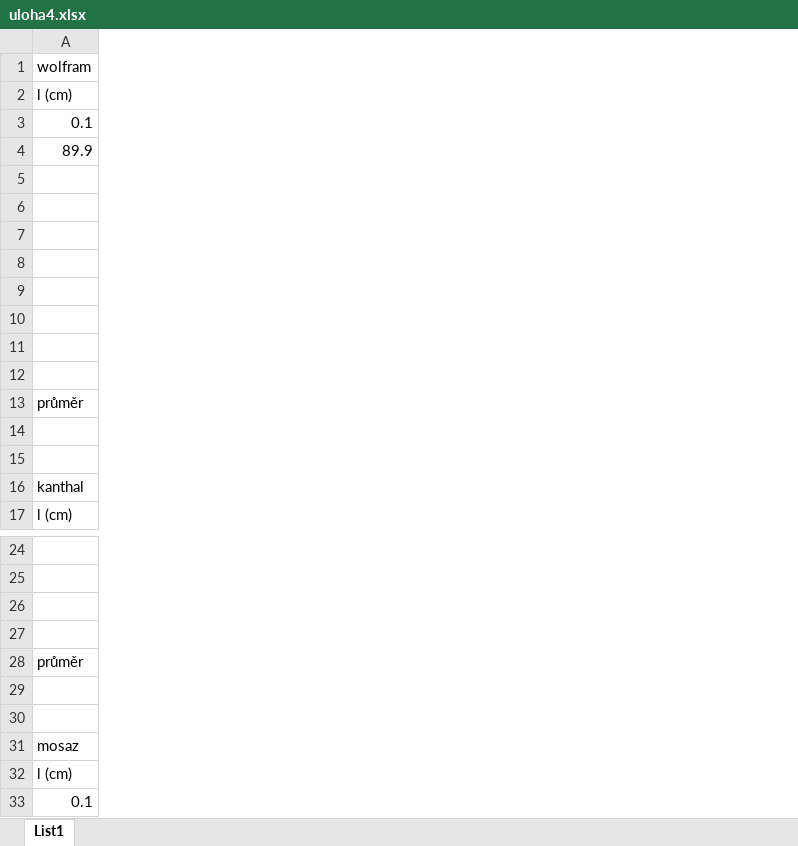
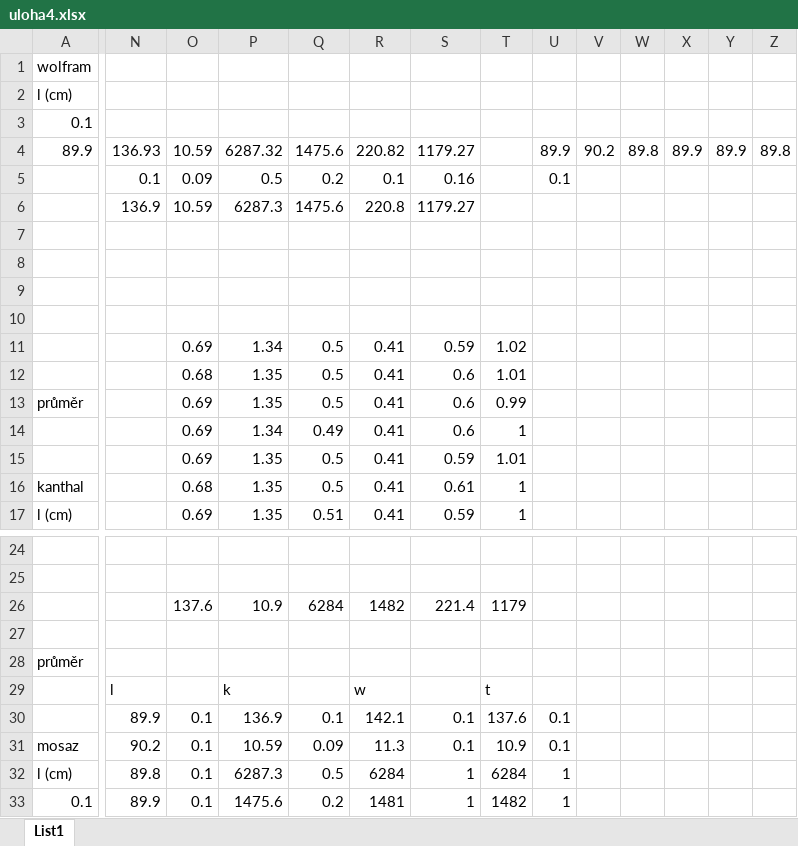
Before and after one commit to Alfons8128/praktika, an Excel workbook: uloha4/uloha4.xlsx, sheet List1, drawn as a sheet; only a part is shown, gaps mark what is left out; values as stored, in another font and other column widths than the file's, no borders; rows hold the shown columns only; the diff covers the shown part only; the diff names each change by its address in the sheet, - before the commit and + after, or states it on an @@ line.

Commit message:
uloha 5 init

```diff
--- a/uloha4/uloha4.xlsx (sheet List1)
+++ b/uloha4/uloha4.xlsx (sheet List1)
+column N, rows 4-6: 136.93 | 0.1 | 136.9; rows 29-33: l | 89.9 | 90.2 | 89.8 | 89.9
+column O, rows 4-17: 10.59 | 0.09 | 10.59 |  |  |  |  | 0.69 | 0.68 | 0.69 | 0.69 | 0.69 | 0.68 | 0.69; rows 26-33: 137.6 |  |  |  | 0.1 | 0.1 | 0.1 | 0.1
+column P, rows 4-17: 6287.32 | 0.5 | 6287.3 |  |  |  |  | 1.34 | 1.35 | 1.35 | 1.34 | 1.35 | 1.35 | 1.35; rows 26-33: 10.9 |  |  | k | 136.9 | 10.59 | 6287.3 | 1475.6
+column Q, rows 4-17: 1475.6 | 0.2 | 1475.6 |  |  |  |  | 0.5 | 0.5 | 0.5 | 0.49 | 0.5 | 0.5 | 0.51; rows 26-33: 6284 |  |  |  | 0.1 | 0.09 | 0.5 | 0.2
+column R, rows 4-17: 220.82 | 0.1 | 220.8 |  |  |  |  | 0.41 | 0.41 | 0.41 | 0.41 | 0.41 | 0.41 | 0.41; rows 26-33: 1482 |  |  | w | 142.1 | 11.3 | 6284 | 1481
+column S, rows 4-17: 1179.27 | 0.16 | 1179.27 |  |  |  |  | 0.59 | 0.6 | 0.6 | 0.6 | 0.59 | 0.61 | 0.59; rows 26-33: 221.4 |  |  |  | 0.1 | 0.1 | 1 | 1
+column T, rows 11-17: 1.02 | 1.01 | 0.99 | 1 | 1.01 | 1 | 1; rows 26-33: 1179 |  |  | t | 137.6 | 10.9 | 6284 | 1482
+column U, rows 4-5: 89.9 | 0.1; rows 30-33: 0.1 | 0.1 | 1 | 1
+column V, row 4: 90.2
+column W, row 4: 89.8
+column X, row 4: 89.9
+column Y, row 4: 89.9
+column Z, row 4: 89.8
-row 14: (empty)
+row 14:  |  | 0.69 | 1.34 | 0.49 | 0.41 | 0.6 | 1
-row 15: (empty)
+row 15:  |  | 0.69 | 1.35 | 0.5 | 0.41 | 0.59 | 1.01
-row 29: (empty)
+row 29:  | l |  | k |  | w |  | t
-row 30: (empty)
+row 30:  | 89.9 | 0.1 | 136.9 | 0.1 | 142.1 | 0.1 | 137.6 | 0.1
```
Also changed, not shown: 3 added columns elsewhere in this sheet, 9 other files.
